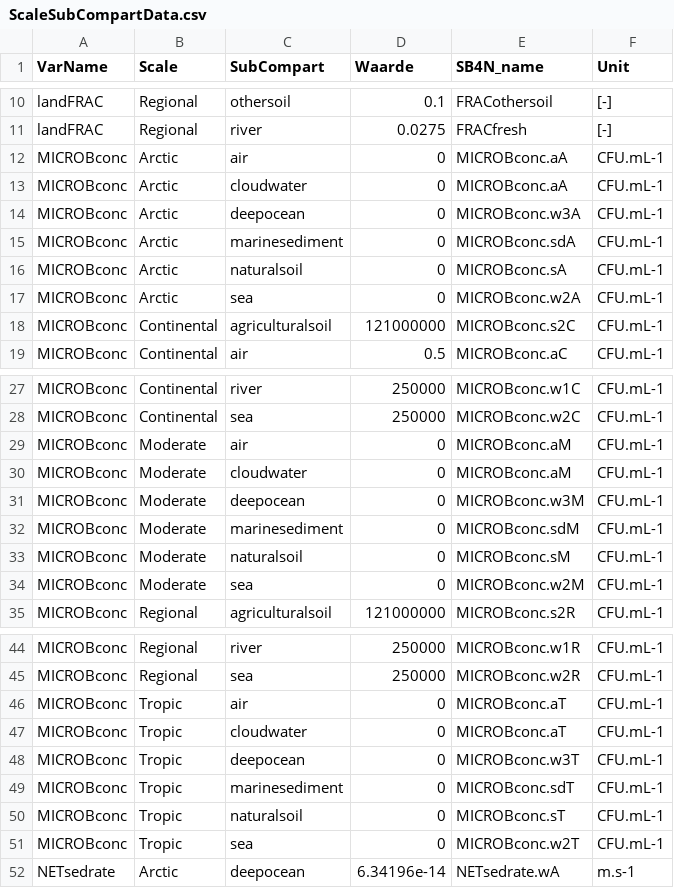
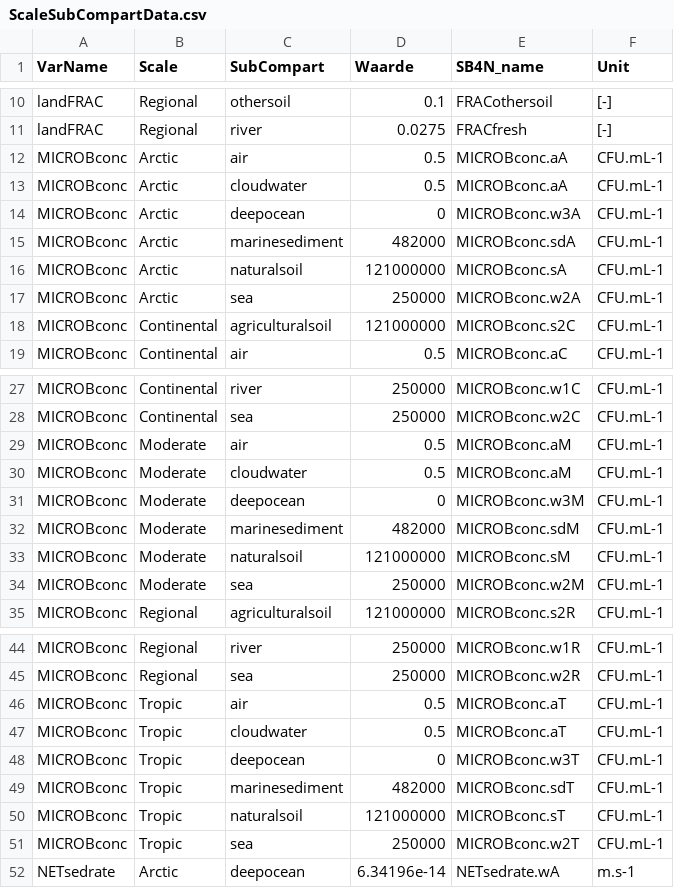
Before and after one commit to rivm-syso/SBooScripts, a CSV file: data/ScaleSubCompartData.csv, drawn as a sheet; only a part is shown, gaps mark what is left out.

Commit message:
Add MICROBconc for global scales

```diff
--- a/data/ScaleSubCompartData.csv
+++ b/data/ScaleSubCompartData.csv
@@ -11,8 +11,8 @@ landFRAC,Regional,othersoil,0.1,FRACothersoil,[-]
 landFRAC,Regional,river,0.0275,FRACfresh,[-]
-MICROBconc,Arctic,air,0,MICROBconc.aA,CFU.mL-1
-MICROBconc,Arctic,cloudwater,0,MICROBconc.aA,CFU.mL-1
+MICROBconc,Arctic,air,0.5,MICROBconc.aA,CFU.mL-1
+MICROBconc,Arctic,cloudwater,0.5,MICROBconc.aA,CFU.mL-1
 MICROBconc,Arctic,deepocean,0,MICROBconc.w3A,CFU.mL-1
-MICROBconc,Arctic,marinesediment,0,MICROBconc.sdA,CFU.mL-1
-MICROBconc,Arctic,naturalsoil,0,MICROBconc.sA,CFU.mL-1
-MICROBconc,Arctic,sea,0,MICROBconc.w2A,CFU.mL-1
+MICROBconc,Arctic,marinesediment,482000,MICROBconc.sdA,CFU.mL-1
+MICROBconc,Arctic,naturalsoil,121000000,MICROBconc.sA,CFU.mL-1
+MICROBconc,Arctic,sea,250000,MICROBconc.w2A,CFU.mL-1
 MICROBconc,Continental,agriculturalsoil,121000000,MICROBconc.s2C,CFU.mL-1
@@ -28,8 +28,8 @@ MICROBconc,Continental,river,250000,MICROBconc.w1C,CFU.mL-1
 MICROBconc,Continental,sea,250000,MICROBconc.w2C,CFU.mL-1
-MICROBconc,Moderate,air,0,MICROBconc.aM,CFU.mL-1
-MICROBconc,Moderate,cloudwater,0,MICROBconc.aM,CFU.mL-1
+MICROBconc,Moderate,air,0.5,MICROBconc.aM,CFU.mL-1
+MICROBconc,Moderate,cloudwater,0.5,MICROBconc.aM,CFU.mL-1
 MICROBconc,Moderate,deepocean,0,MICROBconc.w3M,CFU.mL-1
-MICROBconc,Moderate,marinesediment,0,MICROBconc.sdM,CFU.mL-1
-MICROBconc,Moderate,naturalsoil,0,MICROBconc.sM,CFU.mL-1
-MICROBconc,Moderate,sea,0,MICROBconc.w2M,CFU.mL-1
+MICROBconc,Moderate,marinesediment,482000,MICROBconc.sdM,CFU.mL-1
+MICROBconc,Moderate,naturalsoil,121000000,MICROBconc.sM,CFU.mL-1
+MICROBconc,Moderate,sea,250000,MICROBconc.w2M,CFU.mL-1
 MICROBconc,Regional,agriculturalsoil,121000000,MICROBconc.s2R,CFU.mL-1
@@ -45,8 +45,8 @@ MICROBconc,Regional,river,250000,MICROBconc.w1R,CFU.mL-1
 MICROBconc,Regional,sea,250000,MICROBconc.w2R,CFU.mL-1
-MICROBconc,Tropic,air,0,MICROBconc.aT,CFU.mL-1
-MICROBconc,Tropic,cloudwater,0,MICROBconc.aT,CFU.mL-1
+MICROBconc,Tropic,air,0.5,MICROBconc.aT,CFU.mL-1
+MICROBconc,Tropic,cloudwater,0.5,MICROBconc.aT,CFU.mL-1
 MICROBconc,Tropic,deepocean,0,MICROBconc.w3T,CFU.mL-1
-MICROBconc,Tropic,marinesediment,0,MICROBconc.sdT,CFU.mL-1
-MICROBconc,Tropic,naturalsoil,0,MICROBconc.sT,CFU.mL-1
-MICROBconc,Tropic,sea,0,MICROBconc.w2T,CFU.mL-1
+MICROBconc,Tropic,marinesediment,482000,MICROBconc.sdT,CFU.mL-1
+MICROBconc,Tropic,naturalsoil,121000000,MICROBconc.sT,CFU.mL-1
+MICROBconc,Tropic,sea,250000,MICROBconc.w2T,CFU.mL-1
 NETsedrate,Arctic,deepocean,6.34196e-14,NETsedrate.wA,m.s-1
```
